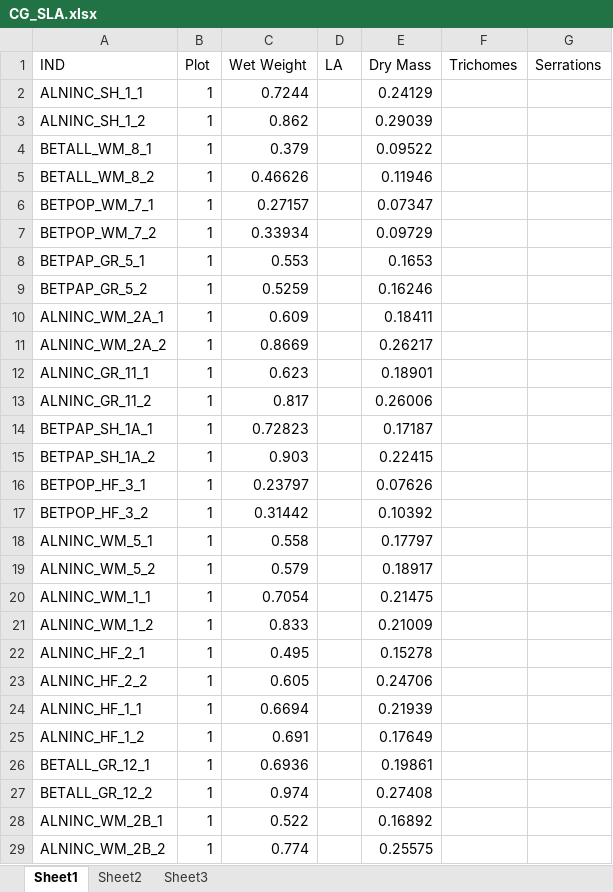
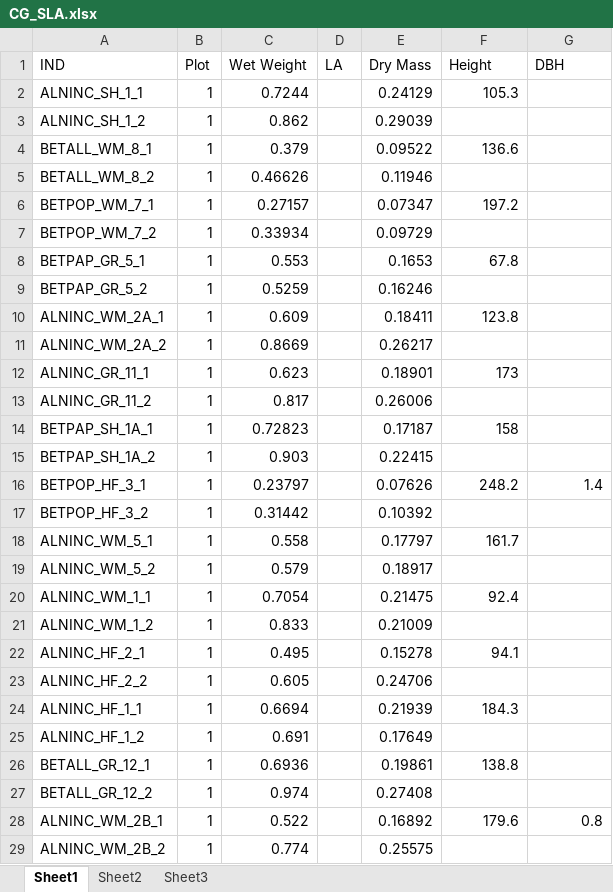
Before and after one commit to cchambe12/CGtraits, an Excel workbook: analyses/input/CG_SLA.xlsx, sheet Sheet1, drawn as a sheet; only a part is shown; values as stored, in another font and other column widths than the file's, no borders; the diff covers the shown part only; the diff names each change by its address in the sheet, - before the commit and + after, or states it on an @@ line.

Commit message:
inputting heights and dbhs

```diff
--- a/analyses/input/CG_SLA.xlsx (sheet Sheet1)
+++ b/analyses/input/CG_SLA.xlsx (sheet Sheet1)
-F1: Trichomes
+F1: Height
-G1: Serrations
+G1: DBH
-F2 (Height): (empty)
+F2 (Height): 105.3
-F4 (Height): (empty)
+F4 (Height): 136.6
-F6 (Height): (empty)
+F6 (Height): 197.2
-F8 (Height): (empty)
+F8 (Height): 67.8
-F10 (Height): (empty)
+F10 (Height): 123.8
-F12 (Height): (empty)
+F12 (Height): 173
-F14 (Height): (empty)
+F14 (Height): 158
-F16 (Height): (empty)
+F16 (Height): 248.2
-G16 (DBH): (empty)
+G16 (DBH): 1.4
-F18 (Height): (empty)
+F18 (Height): 161.7
-F20 (Height): (empty)
+F20 (Height): 92.4
-F22 (Height): (empty)
+F22 (Height): 94.1
-F24 (Height): (empty)
+F24 (Height): 184.3
-F26 (Height): (empty)
+F26 (Height): 138.8
-F28 (Height): (empty)
+F28 (Height): 179.6
-G28 (DBH): (empty)
+G28 (DBH): 0.8
```
Also changed, not shown: 85 edited cells elsewhere in this sheet, 2 other files.
